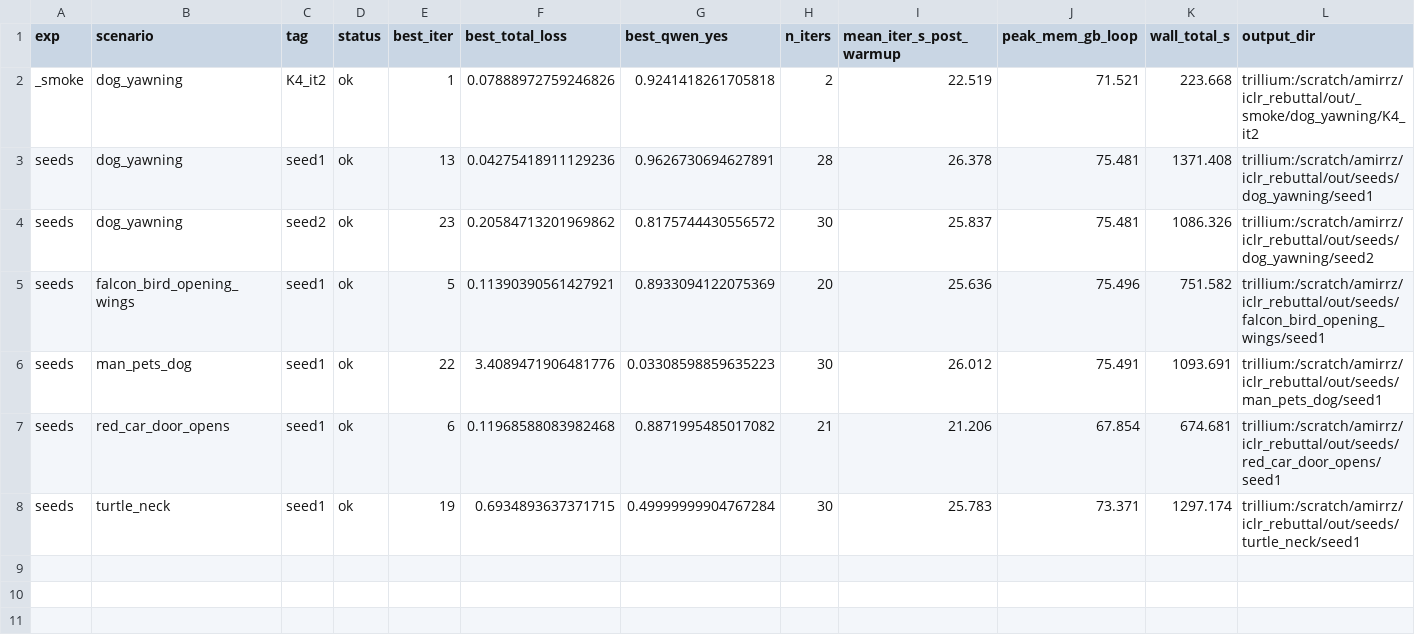
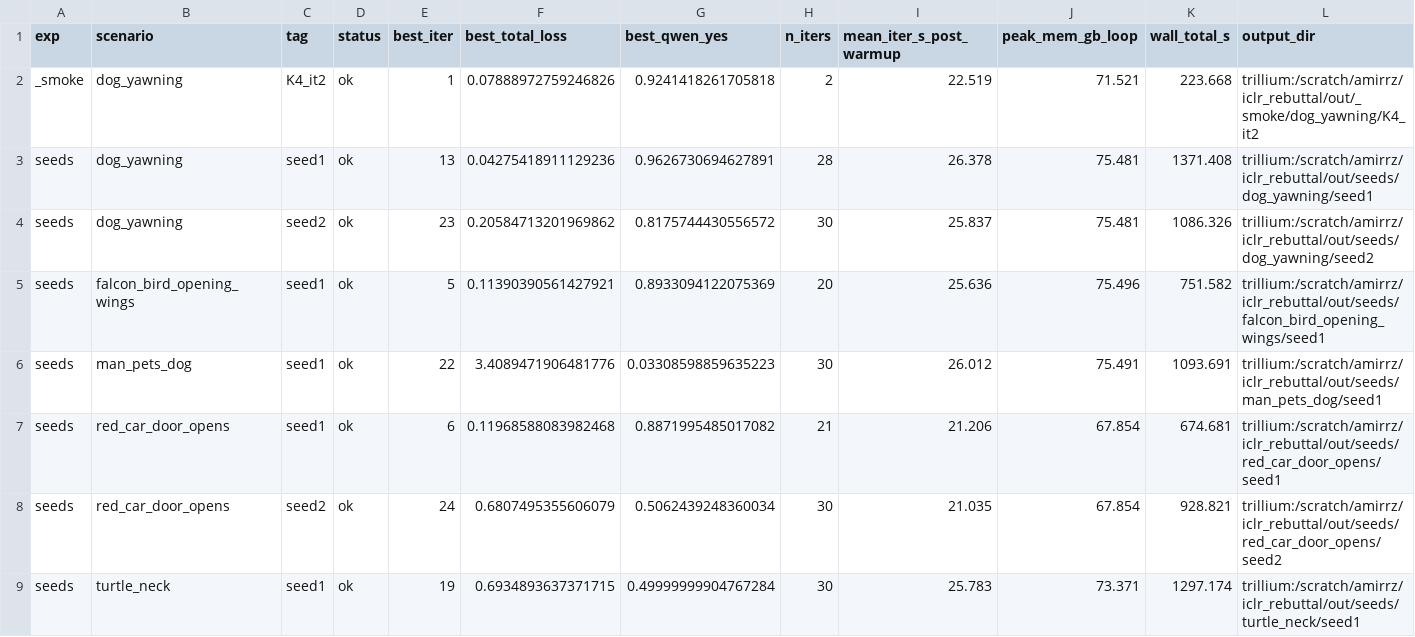
Before and after one commit to amirhossein-razlighi/Sound_Sparks_Motion, a CSV file: results_trillium/opt_runs.csv, drawn as a sheet; only a part is shown; rows hold the shown columns only; the diff names each change by its address in the sheet, - before the commit and + after, or states it on an @@ line.

```diff
--- a/results_trillium/opt_runs.csv
+++ b/results_trillium/opt_runs.csv
+row 8: seeds | red_car_door_opens | seed2 | ok | 24 | 0.6807495355606079 | 0.5062439248360034 | 30 | 21.035 | 67.854 | 928.821 | trillium:/scratch/amirrz/iclr_rebuttal/out/seeds/red_car_door_opens/seed2
```
Also changed, not shown: 1 other file.
